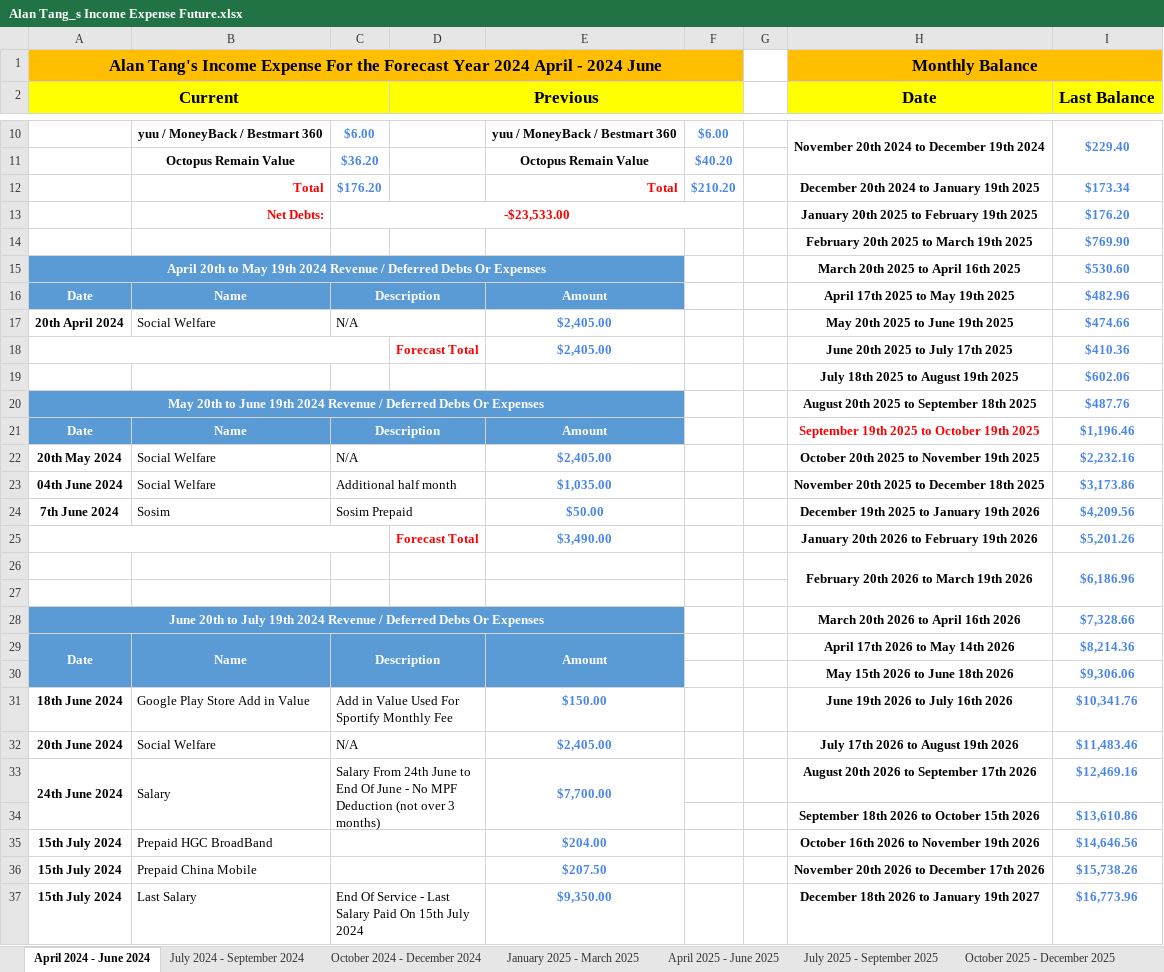
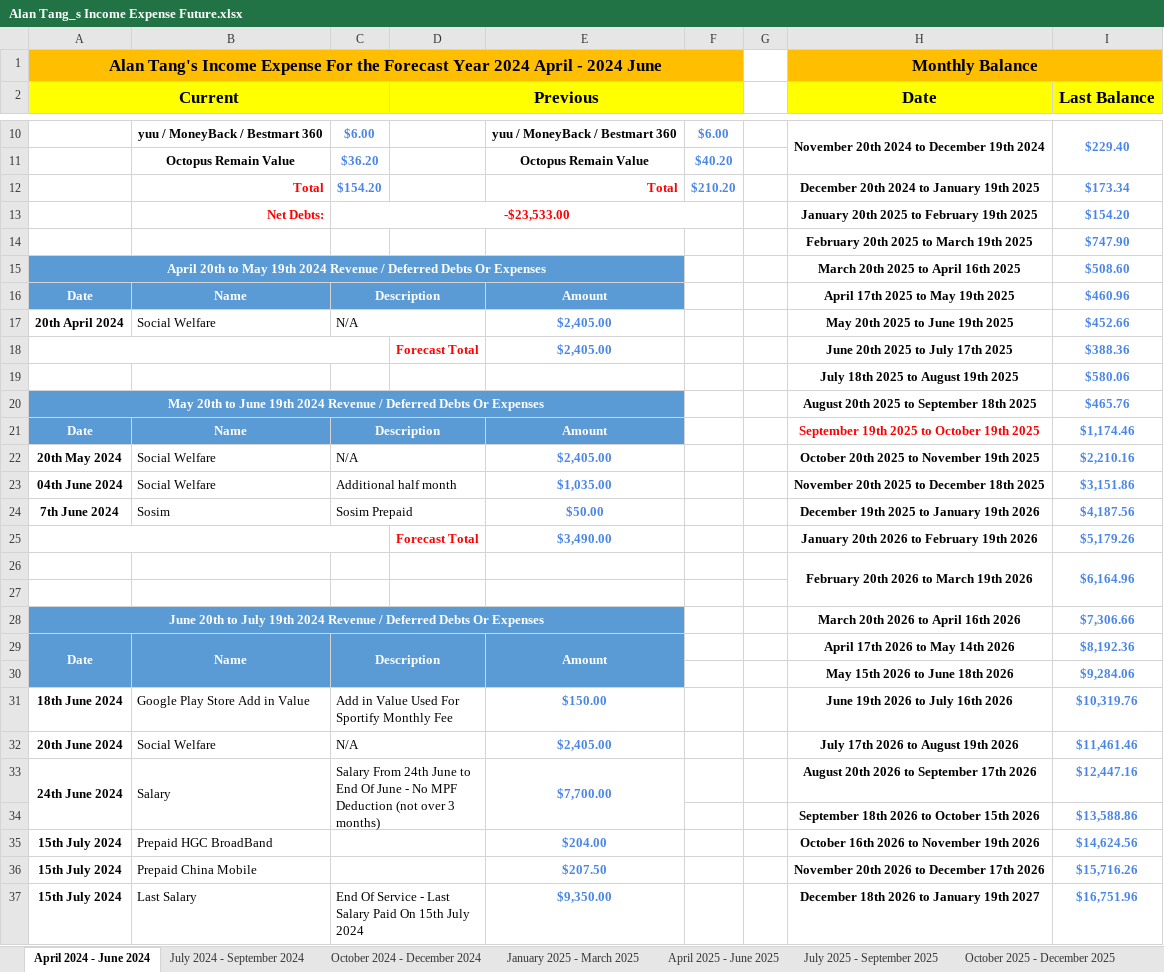
Before and after one commit to tangsinglun/Income-And-Expenditure-Forecast, an Excel workbook: Alan Tang_s Income Expense Future.xlsx, sheet April 2024 - June 2024, drawn as a sheet; only a part is shown, gaps mark what is left out; values as stored, in another font and other column widths than the file's, no borders; conditional formats not drawn; the diff covers the shown part only; the diff names each change by its address in the sheet, - before the commit and + after, or states it on an @@ line.

```diff
--- a/Alan Tang_s Income Expense Future.xlsx (sheet April 2024 - June 2024)
+++ b/Alan Tang_s Income Expense Future.xlsx (sheet April 2024 - June 2024)
-C12: $176.20
+C12: $154.20
-I13 (Last Balance): $176.20
+I13 (Last Balance): $154.20
-I14 (Last Balance): $769.90
+I14 (Last Balance): $747.90
-I15 (Last Balance): $530.60
+I15 (Last Balance): $508.60
-I16 (Last Balance): $482.96
+I16 (Last Balance): $460.96
-I17 (Last Balance): $474.66
+I17 (Last Balance): $452.66
-I18 (Last Balance): $410.36
+I18 (Last Balance): $388.36
-I19 (Last Balance): $602.06
+I19 (Last Balance): $580.06
-I20 (Last Balance): $487.76
+I20 (Last Balance): $465.76
-I21 (Last Balance): $1,196.46
+I21 (Last Balance): $1,174.46
-I22 (Last Balance): $2,232.16
+I22 (Last Balance): $2,210.16
-I23 (Last Balance): $3,173.86
+I23 (Last Balance): $3,151.86
-I24 (Last Balance): $4,209.56
+I24 (Last Balance): $4,187.56
-I25 (Last Balance): $5,201.26
+I25 (Last Balance): $5,179.26
-I26 (Last Balance): $6,186.96
+I26 (Last Balance): $6,164.96
-I28 (Last Balance): $7,328.66
+I28 (Last Balance): $7,306.66
-I29 (Last Balance): $8,214.36
+I29 (Last Balance): $8,192.36
-I30 (Last Balance): $9,306.06
+I30 (Last Balance): $9,284.06
-I31 (Last Balance): $10,341.76
+I31 (Last Balance): $10,319.76
-I32 (Last Balance): $11,483.46
+I32 (Last Balance): $11,461.46
-I33 (Last Balance): $12,469.16
+I33 (Last Balance): $12,447.16
-I34 (Last Balance): $13,610.86
+I34 (Last Balance): $13,588.86
-I35 (Last Balance): $14,646.56
+I35 (Last Balance): $14,624.56
-I36 (Last Balance): $15,738.26
+I36 (Last Balance): $15,716.26
-I37 (Last Balance): $16,773.96
+I37 (Last Balance): $16,751.96
```
Also changed, not shown: 7 edited cells elsewhere in this sheet, sheet January 2025 - March 2025, sheet January 2026 - March 2026, sheet April 2025 - June 2025, sheet October 2025 - December 2025, sheet April 2026 - June 2026, sheet July 2026 - September 2026, 4 more sheets.
